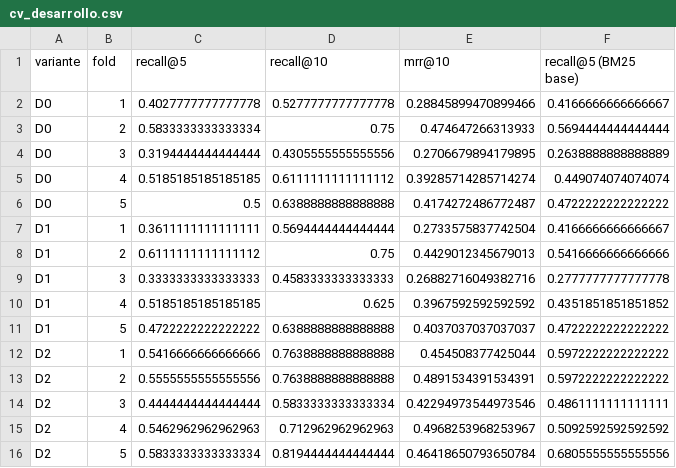
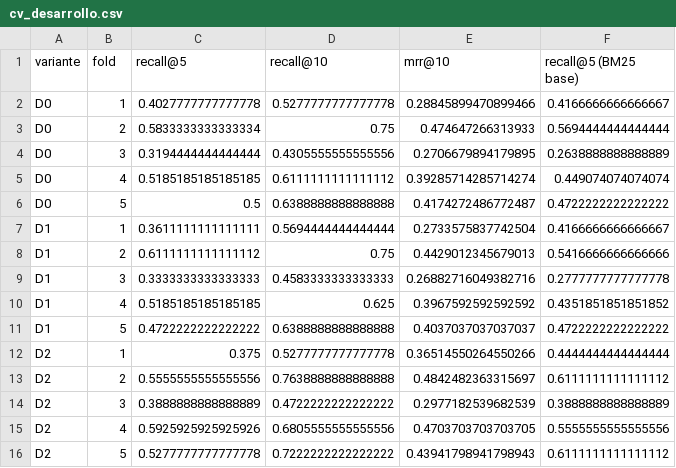
Before and after one commit to ELMERDANTE/chatbot-cinematica-rag, a CSV file: experiments/variantes_datos/resultados/cv_desarrollo.csv, drawn as a sheet.

```diff
--- a/experiments/variantes_datos/resultados/cv_desarrollo.csv
+++ b/experiments/variantes_datos/resultados/cv_desarrollo.csv
@@ -11,6 +11,6 @@ D1,4,0.5185185185185185,0.625,0.3967592592592592,0.4351851851851852
 D1,5,0.4722222222222222,0.6388888888888888,0.4037037037037037,0.4722222222222222
-D2,1,0.5416666666666666,0.7638888888888888,0.454508377425044,0.5972222222222222
-D2,2,0.5555555555555556,0.7638888888888888,0.4891534391534391,0.5972222222222222
-D2,3,0.4444444444444444,0.5833333333333334,0.42294973544973546,0.4861111111111111
-D2,4,0.5462962962962963,0.712962962962963,0.4968253968253967,0.5092592592592592
-D2,5,0.5833333333333334,0.8194444444444444,0.46418650793650784,0.6805555555555556
+D2,1,0.375,0.5277777777777778,0.36514550264550266,0.4444444444444444
+D2,2,0.5555555555555556,0.7638888888888888,0.4842482363315697,0.6111111111111112
+D2,3,0.3888888888888889,0.4722222222222222,0.2977182539682539,0.3888888888888889
+D2,4,0.5925925925925926,0.6805555555555556,0.4703703703703705,0.5555555555555556
+D2,5,0.5277777777777778,0.7222222222222222,0.43941798941798943,0.6111111111111112
```
Also changed, not shown: experiments/variantes_datos/resultados/prueba_enrutador.csv, experiments/variantes_datos/resultados/recall_vs_k.csv, 36 other files.
